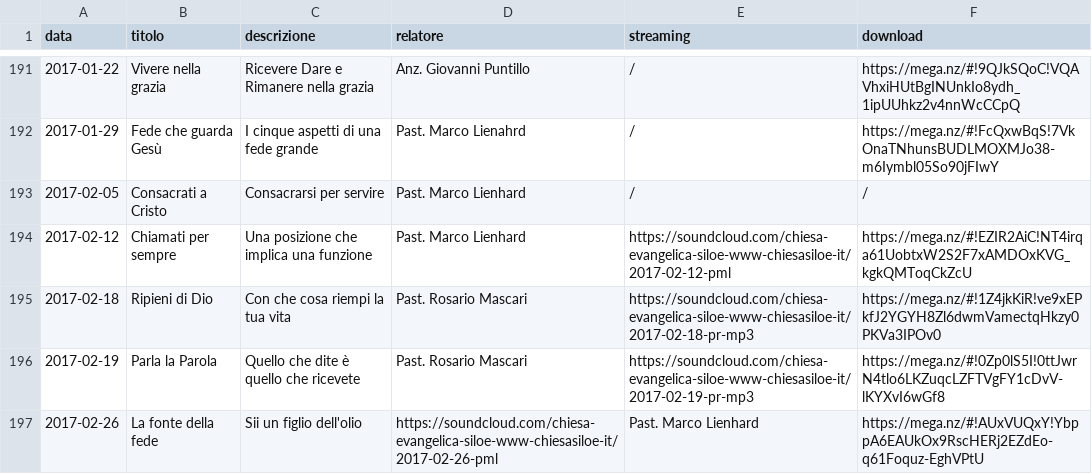
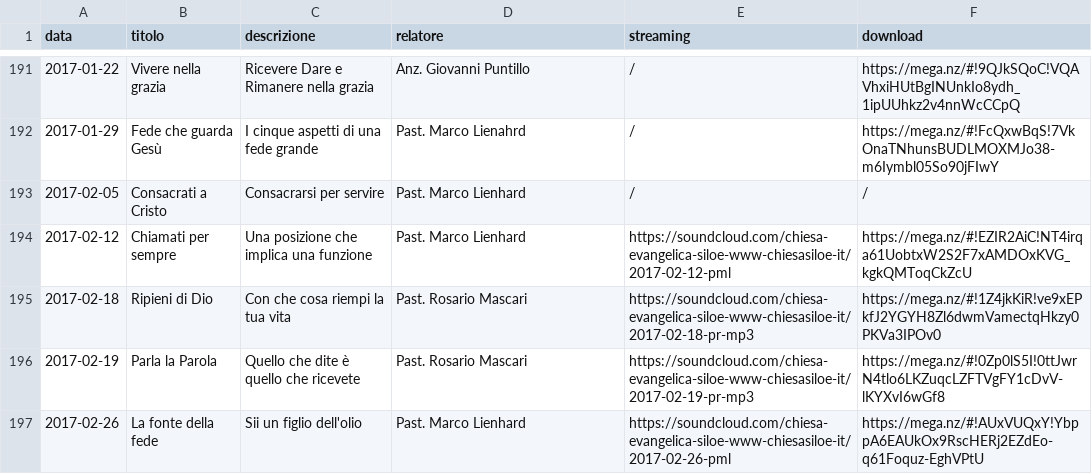
Before and after one commit to ChiesaSiloe/chiesasiloe.github.io, a CSV file: _data/sermons.csv, drawn as a sheet; only a part is shown, gaps mark what is left out.

Commit message:
da

```diff
--- a/_data/sermons.csv
+++ b/_data/sermons.csv
@@ -196,2 +196,2 @@ data,titolo,descrizione,relatore,streaming,download
 2017-02-19,Parla la Parola,Quello che dite è quello che ricevete,Past. Rosario Mascari,https://soundcloud.com/chiesa-evangelica-siloe-www-chiesasiloe-it/2017-02-19-pr-mp3,https://mega.nz/#!0Zp0lS5I!0ttJwrN4tlo6LKZuqcLZFTVgFY1cDvV-lKYXvI6wGf8
-2017-02-26,La fonte della fede,Sii un figlio dell'olio,https://soundcloud.com/chiesa-evangelica-siloe-www-chiesasiloe-it/2017-02-26-pml,Past. Marco Lienhard,https://mega.nz/#!AUxVUQxY!YbppA6EAUkOx9RscHERj2EZdEo-q61Foquz-EghVPtU
+2017-02-26,La fonte della fede,Sii un figlio dell'olio,Past. Marco Lienhard,https://soundcloud.com/chiesa-evangelica-siloe-www-chiesasiloe-it/2017-02-26-pml,https://mega.nz/#!AUxVUQxY!YbppA6EAUkOx9RscHERj2EZdEo-q61Foquz-EghVPtU
```
